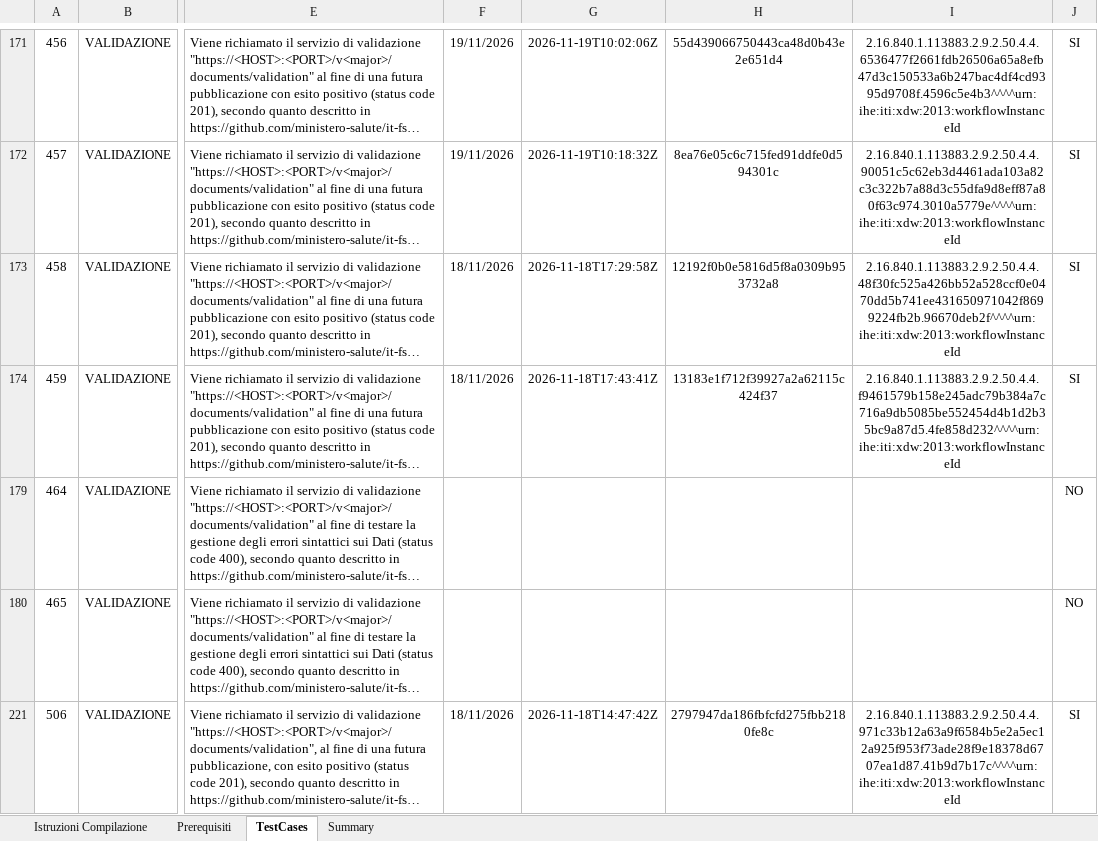
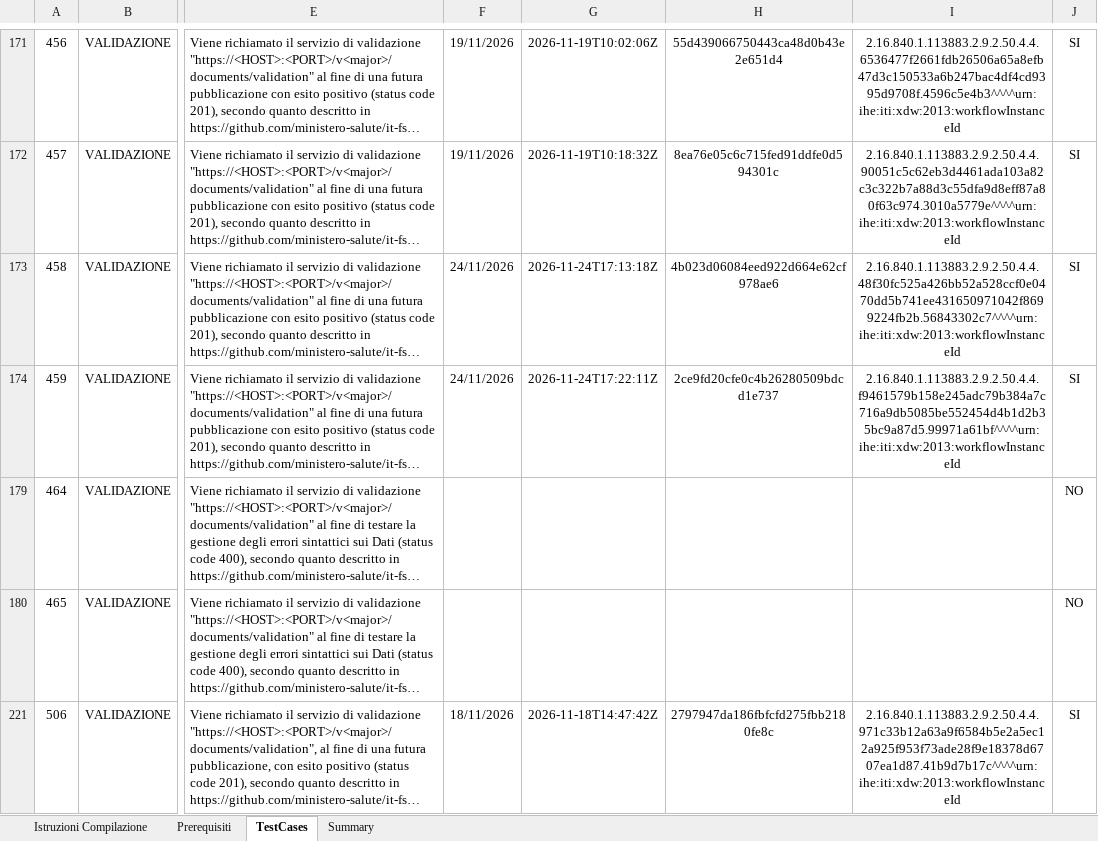
Before and after one commit to CDT1996/it-fse-accreditamento-v2, an Excel workbook: GATEWAY/A1#111#ONITGROUPXX/Onit_Sanita/SIAVr/4/report-checklist.xlsx, sheet TestCases, drawn as a sheet; only a part is shown, gaps mark what is left out; long unchanged cells end in …; values as stored, in another font and other column widths than the file's, no borders; the diff names each change by its address in the sheet, - before the commit and + after, or states it on an @@ line.

Commit message:
A1#111#ONITGROUPXX - Onit_Sanita - SIAVr - 4
Corretto errori segnalati nella pull request #85

```diff
--- a/GATEWAY/A1#111#ONITGROUPXX/Onit_Sanita/SIAVr/4/report-checklist.xlsx (sheet TestCases)
+++ b/GATEWAY/A1#111#ONITGROUPXX/Onit_Sanita/SIAVr/4/report-checklist.xlsx (sheet TestCases)
-F173:F174: 18/11/2026
+F173:F174: 24/11/2026
-G173: 2026-11-18T17:29:58Z
+G173: 2026-11-24T17:13:18Z
-H173: 12192f0b0e5816d5f8a0309b953732a8
+H173: 4b023d06084eed922d664e62cf978ae6
-I173: 2.16.840.1.113883.2.9.2.50.4.4.48f30fc525a426bb52a528ccf0e0470dd5b741ee431650971042f8699224fb2b.96670deb2f^^^^urn:ihe:iti:xdw:2013:workflowInstanceId
+I173: 2.16.840.1.113883.2.9.2.50.4.4.48f30fc525a426bb52a528ccf0e0470dd5b741ee431650971042f8699224fb2b.56843302c7^^^^urn:ihe:iti:xdw:2013:workflowInstanceId
-G174: 2026-11-18T17:43:41Z
+G174: 2026-11-24T17:22:11Z
-H174: 13183e1f712f39927a2a62115c424f37
+H174: 2ce9fd20cfe0c4b26280509bdcd1e737
-I174: 2.16.840.1.113883.2.9.2.50.4.4.f9461579b158e245adc79b384a7c716a9db5085be552454d4b1d2b35bc9a87d5.4fe858d232^^^^urn:ihe:iti:xdw:2013:workflowInstanceId
+I174: 2.16.840.1.113883.2.9.2.50.4.4.f9461579b158e245adc79b384a7c716a9db5085be552454d4b1d2b35bc9a87d5.99971a61bf^^^^urn:ihe:iti:xdw:2013:workflowInstanceId
```
Also changed, not shown: 1 other file.
